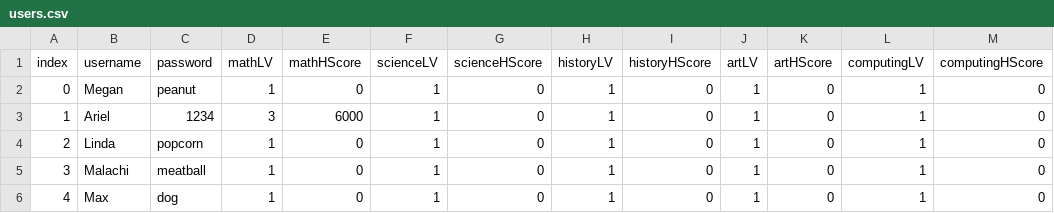
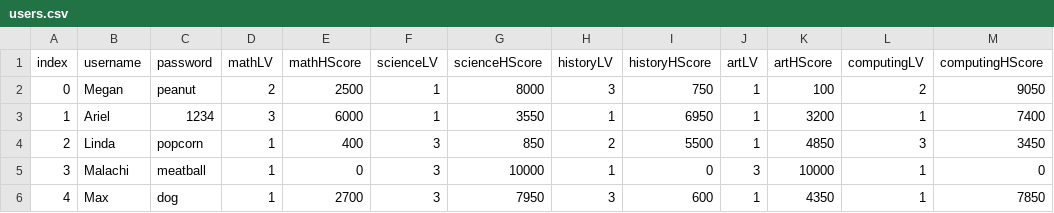
Before and after one commit to MrBones-Real/FC-308-Assignment-2, a CSV file: users.csv, drawn as a sheet; only a part is shown; the diff covers the shown part only.

Commit message:
updated users.csv with fake scores

```diff
--- a/users.csv
+++ b/users.csv
@@ -1,6 +1,6 @@
 index,username,password,mathLV,mathHScore,scienceLV,scienceHScore,historyLV,historyHScore,artLV,artHScore,computingLV,computingHScore
-0,Megan,peanut,1,0,1,0,1,0,1,0,1,0
-1,Ariel,1234,3,6000,1,0,1,0,1,0,1,0
-2,Linda,popcorn,1,0,1,0,1,0,1,0,1,0
-3,Malachi,meatball,1,0,1,0,1,0,1,0,1,0
-4,Max,dog,1,0,1,0,1,0,1,0,1,0
+0,Megan,peanut,2,2500,1,8000,3,750,1,100,2,9050
+1,Ariel,1234,3,6000,1,3550,1,6950,1,3200,1,7400
+2,Linda,popcorn,1,400,3,850,2,5500,1,4850,3,3450
+3,Malachi,meatball,1,0,3,10000,1,0,3,10000,1,0
+4,Max,dog,1,2700,3,7950,3,600,1,4350,1,7850
```
Also changed, not shown: 14 edited cells elsewhere in this file.
